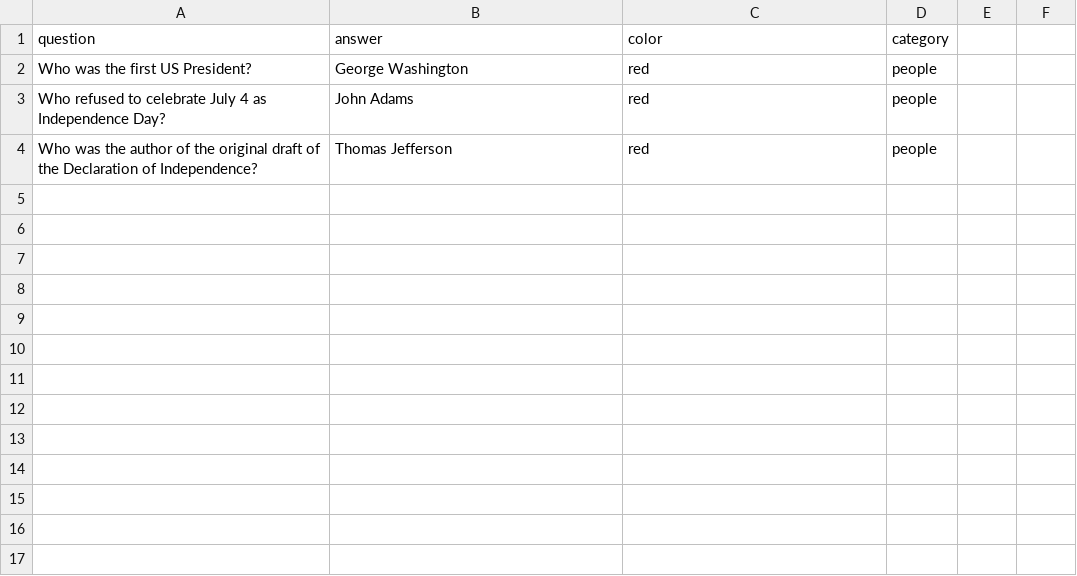
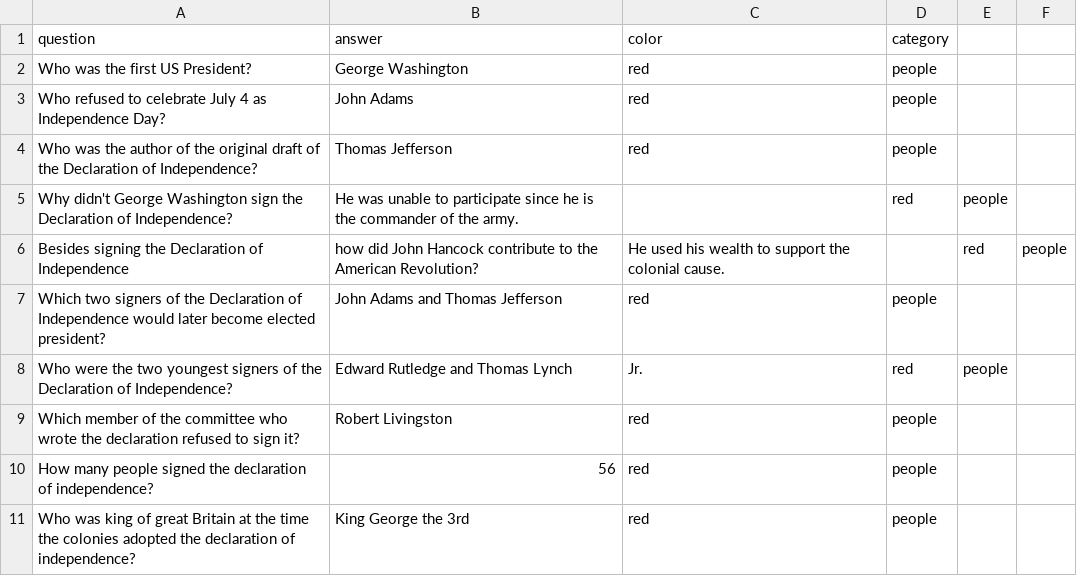
Before and after one commit to skasim/trivial-purfuit, a CSV file: src/question_files/people.csv, drawn as a sheet.

Commit message:
Update people.csv
added questions

```diff
--- a/src/question_files/people.csv
+++ b/src/question_files/people.csv
@@ -4 +4,8 @@ Who refused to celebrate July 4 as Independence Day?,John Adams,red,people
 Who was the author of the original draft of the Declaration of Independence?,Thomas Jefferson,red,people
+Why didn't George Washington sign the Declaration of Independence?,He was unable to participate since he is the commander of the army.,,red,people
+Besides signing the Declaration of Independence, how did John Hancock contribute to the American Revolution?,He used his wealth to support the colonial cause.,,red,people
+Which two signers of the Declaration of Independence would later become elected president?,John Adams and Thomas Jefferson,red,people
+Who were the two youngest signers of the Declaration of Independence?,Edward Rutledge and Thomas Lynch, Jr.,red,people
+Which member of the committee who wrote the declaration refused to sign it?,Robert Livingston,red,people
+How many people signed the declaration of independence?,56,red,people
+Who was king of great Britain at the time the colonies adopted the declaration of independence?,King George the 3rd,red,people
```
